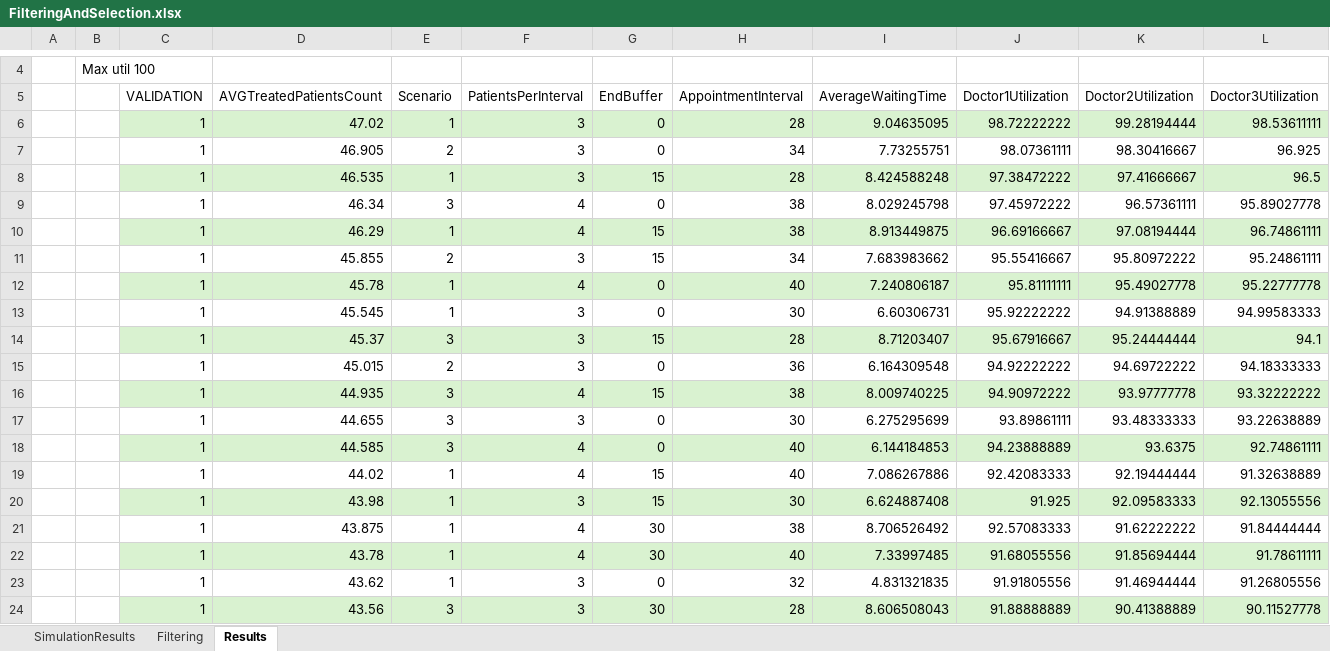
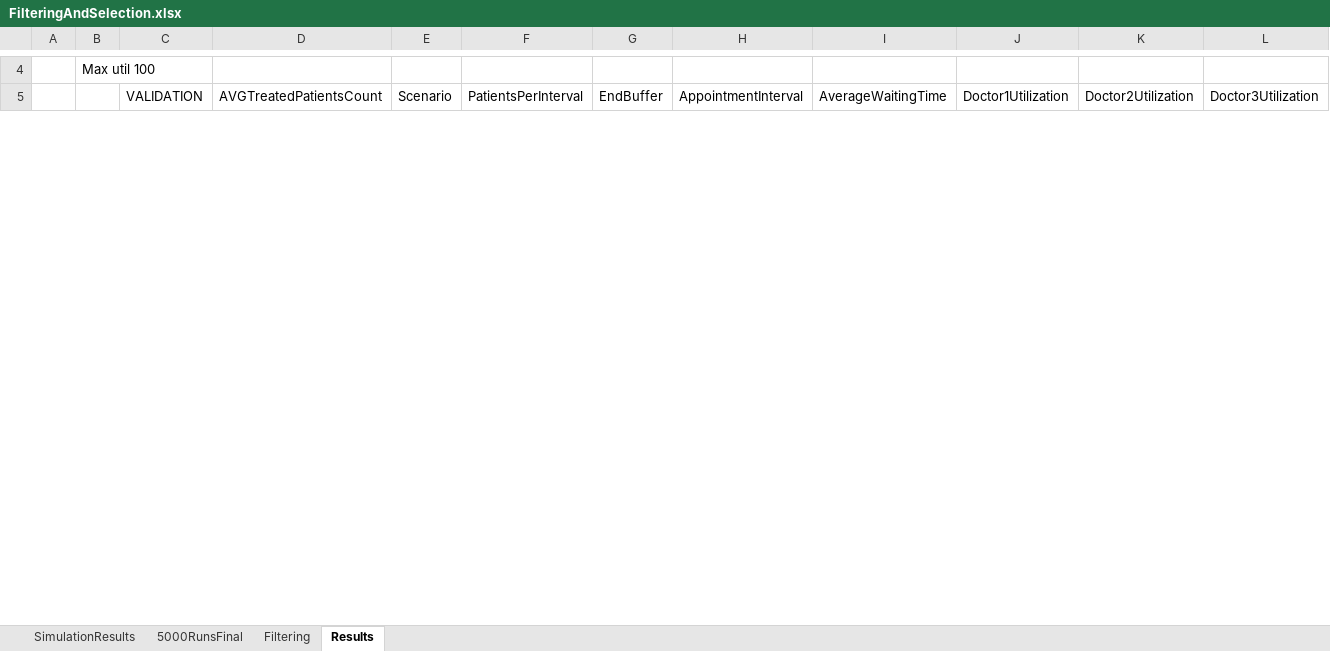
Before and after one commit to MarosGorny/DentalCenter, an Excel workbook: SimulationResults/FilteringAndSelection.xlsx, sheet Results, drawn as a sheet; only a part is shown, gaps mark what is left out; values as stored, in another font and other column widths than the file's, no borders; conditional formats not drawn; removed rows and columns are numbered as before the commit, all else as after; rows hold the shown columns only; the diff covers the shown part only; the diff names each change by its address in the sheet, - before the commit and + after, or states it on an @@ line.

```diff
--- a/SimulationResults/FilteringAndSelection.xlsx (sheet Results)
+++ b/SimulationResults/FilteringAndSelection.xlsx (sheet Results)
+sheet tab: 5000RunsFinal
-row 6:  |  | 1 | 47.02 | 1 | 3 | 0 | 28 | 9.04635095 | 98.72222222 | 99.28194444 | 98.53611111
-row 7:  |  | 1 | 46.905 | 2 | 3 | 0 | 34 | 7.73255751 | 98.07361111 | 98.30416667 | 96.925
-row 8:  |  | 1 | 46.535 | 1 | 3 | 15 | 28 | 8.424588248 | 97.38472222 | 97.41666667 | 96.5
-row 9:  |  | 1 | 46.34 | 3 | 4 | 0 | 38 | 8.029245798 | 97.45972222 | 96.57361111 | 95.89027778
-row 10:  |  | 1 | 46.29 | 1 | 4 | 15 | 38 | 8.913449875 | 96.69166667 | 97.08194444 | 96.74861111
-row 11:  |  | 1 | 45.855 | 2 | 3 | 15 | 34 | 7.683983662 | 95.55416667 | 95.80972222 | 95.24861111
-row 12:  |  | 1 | 45.78 | 1 | 4 | 0 | 40 | 7.240806187 | 95.81111111 | 95.49027778 | 95.22777778
-row 13:  |  | 1 | 45.545 | 1 | 3 | 0 | 30 | 6.60306731 | 95.92222222 | 94.91388889 | 94.99583333
-row 14:  |  | 1 | 45.37 | 3 | 3 | 15 | 28 | 8.71203407 | 95.67916667 | 95.24444444 | 94.1
-row 15:  |  | 1 | 45.015 | 2 | 3 | 0 | 36 | 6.164309548 | 94.92222222 | 94.69722222 | 94.18333333
-row 16:  |  | 1 | 44.935 | 3 | 4 | 15 | 38 | 8.009740225 | 94.90972222 | 93.97777778 | 93.32222222
-row 17:  |  | 1 | 44.655 | 3 | 3 | 0 | 30 | 6.275295699 | 93.89861111 | 93.48333333 | 93.22638889
-row 18:  |  | 1 | 44.585 | 3 | 4 | 0 | 40 | 6.144184853 | 94.23888889 | 93.6375 | 92.74861111
-row 19:  |  | 1 | 44.02 | 1 | 4 | 15 | 40 | 7.086267886 | 92.42083333 | 92.19444444 | 91.32638889
-row 20:  |  | 1 | 43.98 | 1 | 3 | 15 | 30 | 6.624887408 | 91.925 | 92.09583333 | 92.13055556
-row 21:  |  | 1 | 43.875 | 1 | 4 | 30 | 38 | 8.706526492 | 92.57083333 | 91.62222222 | 91.84444444
-row 22:  |  | 1 | 43.78 | 1 | 4 | 30 | 40 | 7.33997485 | 91.68055556 | 91.85694444 | 91.78611111
-row 23:  |  | 1 | 43.62 | 1 | 3 | 0 | 32 | 4.831321835 | 91.91805556 | 91.46944444 | 91.26805556
-row 24:  |  | 1 | 43.56 | 3 | 3 | 30 | 28 | 8.606508043 | 91.88888889 | 90.41388889 | 90.11527778
```
Also changed, not shown: 60 added rows, 18 removed rows, 63 edited cells and cell formats elsewhere in this sheet, sheet Filtering, 5 other files.
